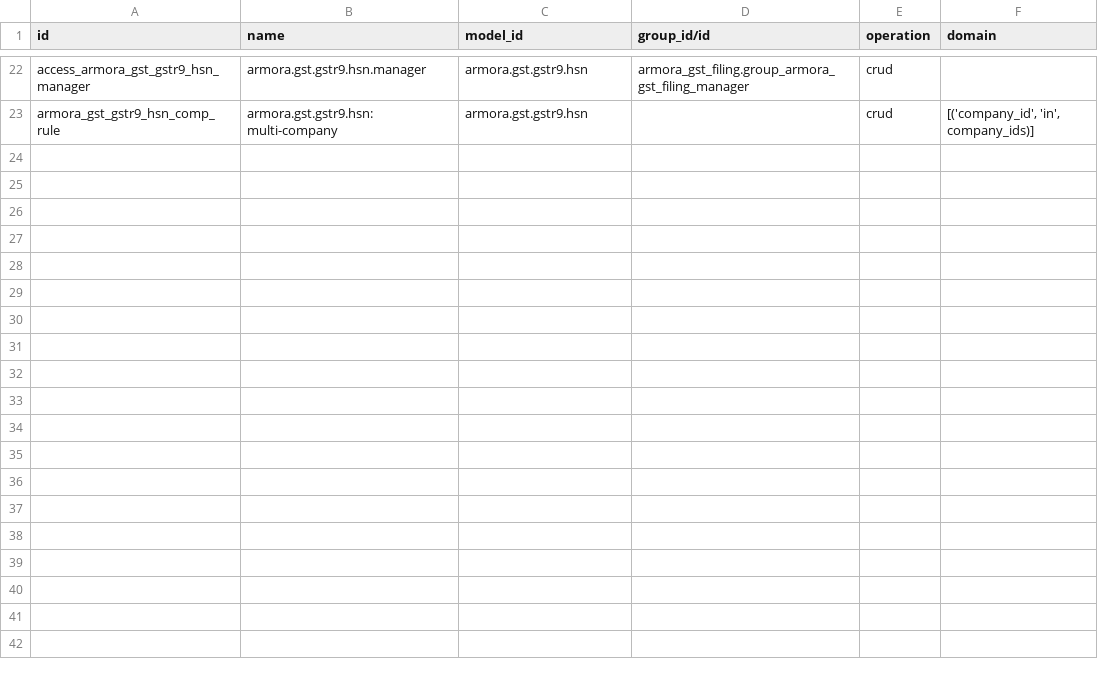
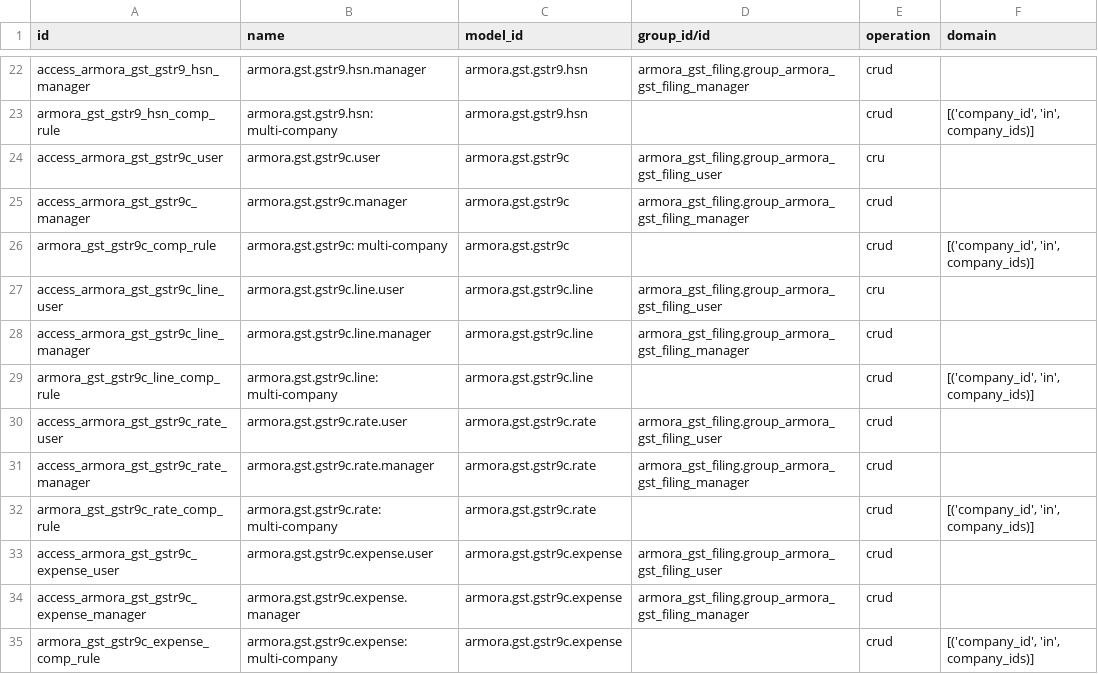
Before and after one commit to arun-narentk/armorait-odoo-20-addons, a CSV file: armora_gst_filing/security/ir.access.csv, drawn as a sheet; only a part is shown, gaps mark what is left out.

Commit message:
Add GSTR-9C reconciliation

```diff
--- a/armora_gst_filing/security/ir.access.csv
+++ b/armora_gst_filing/security/ir.access.csv
@@ -23 +23,13 @@ access_armora_gst_gstr9_hsn_manager,armora.gst.gstr9.hsn.manager,armora.gst.gstr
 armora_gst_gstr9_hsn_comp_rule,armora.gst.gstr9.hsn: multi-company,armora.gst.gstr9.hsn,,crud,"[('company_id', 'in', company_ids)]"
+access_armora_gst_gstr9c_user,armora.gst.gstr9c.user,armora.gst.gstr9c,armora_gst_filing.group_armora_gst_filing_user,cru,
+access_armora_gst_gstr9c_manager,armora.gst.gstr9c.manager,armora.gst.gstr9c,armora_gst_filing.group_armora_gst_filing_manager,crud,
+armora_gst_gstr9c_comp_rule,armora.gst.gstr9c: multi-company,armora.gst.gstr9c,,crud,"[('company_id', 'in', company_ids)]"
+access_armora_gst_gstr9c_line_user,armora.gst.gstr9c.line.user,armora.gst.gstr9c.line,armora_gst_filing.group_armora_gst_filing_user,cru,
+access_armora_gst_gstr9c_line_manager,armora.gst.gstr9c.line.manager,armora.gst.gstr9c.line,armora_gst_filing.group_armora_gst_filing_manager,crud,
+armora_gst_gstr9c_line_comp_rule,armora.gst.gstr9c.line: multi-company,armora.gst.gstr9c.line,,crud,"[('company_id', 'in', company_ids)]"
+access_armora_gst_gstr9c_rate_user,armora.gst.gstr9c.rate.user,armora.gst.gstr9c.rate,armora_gst_filing.group_armora_gst_filing_user,crud,
+access_armora_gst_gstr9c_rate_manager,armora.gst.gstr9c.rate.manager,armora.gst.gstr9c.rate,armora_gst_filing.group_armora_gst_filing_manager,crud,
+armora_gst_gstr9c_rate_comp_rule,armora.gst.gstr9c.rate: multi-company,armora.gst.gstr9c.rate,,crud,"[('company_id', 'in', company_ids)]"
+access_armora_gst_gstr9c_expense_user,armora.gst.gstr9c.expense.user,armora.gst.gstr9c.expense,armora_gst_filing.group_armora_gst_filing_user,crud,
+access_armora_gst_gstr9c_expense_manager,armora.gst.gstr9c.expense.manager,armora.gst.gstr9c.expense,armora_gst_filing.group_armora_gst_filing_manager,crud,
+armora_gst_gstr9c_expense_comp_rule,armora.gst.gstr9c.expense: multi-company,armora.gst.gstr9c.expense,,crud,"[('company_id', 'in', company_ids)]"
```
Also changed, not shown: 23 other files.
